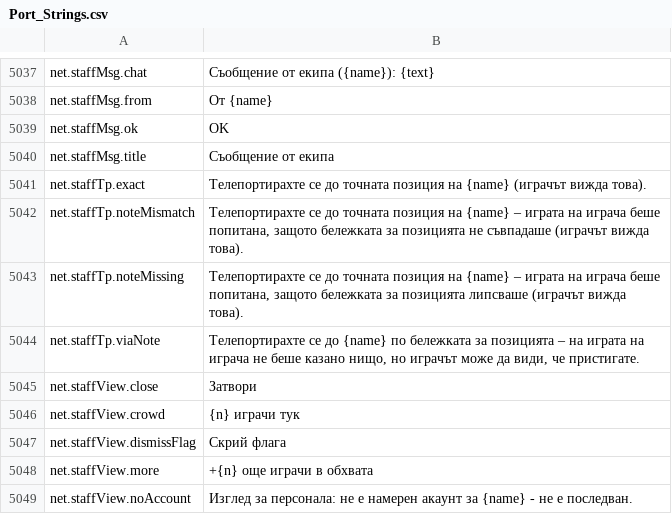
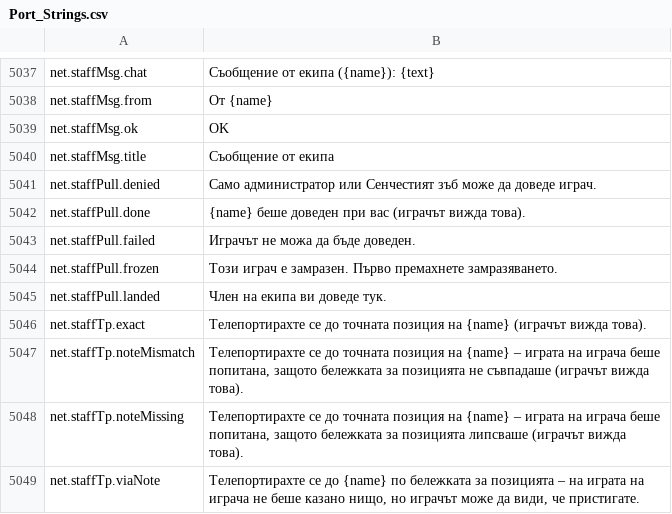
Before and after one commit to Lattymoy/daggerfall-js-source, a CSV file: locales/bg/Port_Strings.csv, drawn as a sheet; only a part is shown, gaps mark what is left out; the shorter side is filled out with more unchanged rows; the diff names each change by its address in the sheet, - before the commit and + after, or states it on an @@ line.

```diff
--- a/locales/bg/Port_Strings.csv
+++ b/locales/bg/Port_Strings.csv
+row 5041: net.staffPull.denied | Само администратор или Сенчестият зъб може да доведе играч.
+row 5042: net.staffPull.done | {name} беше доведен при вас (играчът вижда това).
+row 5043: net.staffPull.failed | Играчът не можа да бъде доведен.
+row 5044: net.staffPull.frozen | Този играч е замразен. Първо премахнете замразяването.
+row 5045: net.staffPull.landed | Член на екипа ви доведе тук.
```
Also changed, not shown: locales/el/Port_Strings.csv, locales/ja/Port_Strings.csv, 53 other files.
